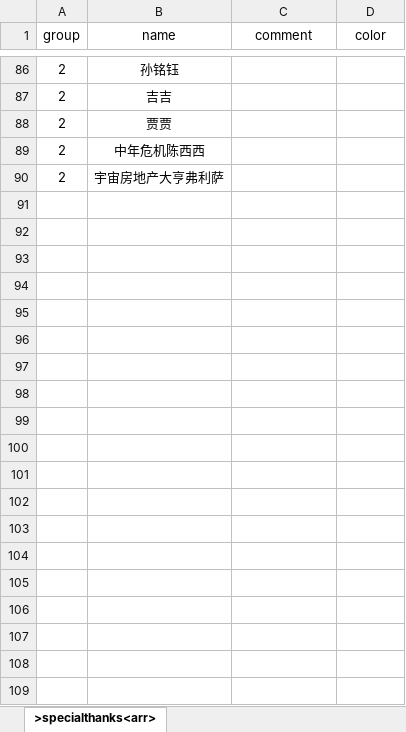
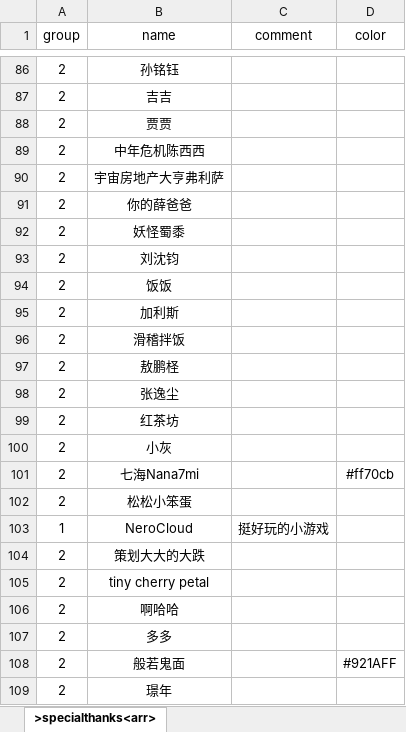
Before and after one commit to xiesean/lifeRestart, an Excel workbook: data/specialthanks-dun.xlsx, sheet >specialthanks<arr>, drawn as a sheet; only a part is shown, gaps mark what is left out; values as stored, in another font and other column widths than the file's, no borders; the diff covers the shown part only; the diff names each change by its address in the sheet, - before the commit and + after, or states it on an @@ line.

Commit message:
update data add replacemant talent add random property

```diff
--- a/data/specialthanks-dun.xlsx (sheet >specialthanks<arr>)
+++ b/data/specialthanks-dun.xlsx (sheet >specialthanks<arr>)
+row 91: 2 | 你的薛爸爸
+row 92: 2 | 妖怪蜀黍
+row 93: 2 | 刘沈钧
+row 94: 2 | 饭饭
+row 95: 2 | 加利斯
+row 96: 2 | 滑稽拌饭
+row 97: 2 | 敖鹏柽
+row 98: 2 | 张逸尘
+row 99: 2 | 红茶坊
+row 100: 2 | 小灰
+row 101: 2 | 七海Nana7mi |  | #ff70cb
+row 102: 2 | 松松小笨蛋
+row 103: 1 | NeroCloud | 挺好玩的小游戏
+row 104: 2 | 策划大大的大跌
+row 105: 2 | tiny cherry petal
+row 106: 2 | 啊哈哈
+row 107: 2 | 多多
+row 108: 2 | 般若鬼面 |  | #921AFF
+row 109: 2 | 璟年
```
Also changed, not shown: 35 added rows elsewhere in this sheet, data/achievement.xlsx, data/age.xlsx, 14 other files.
